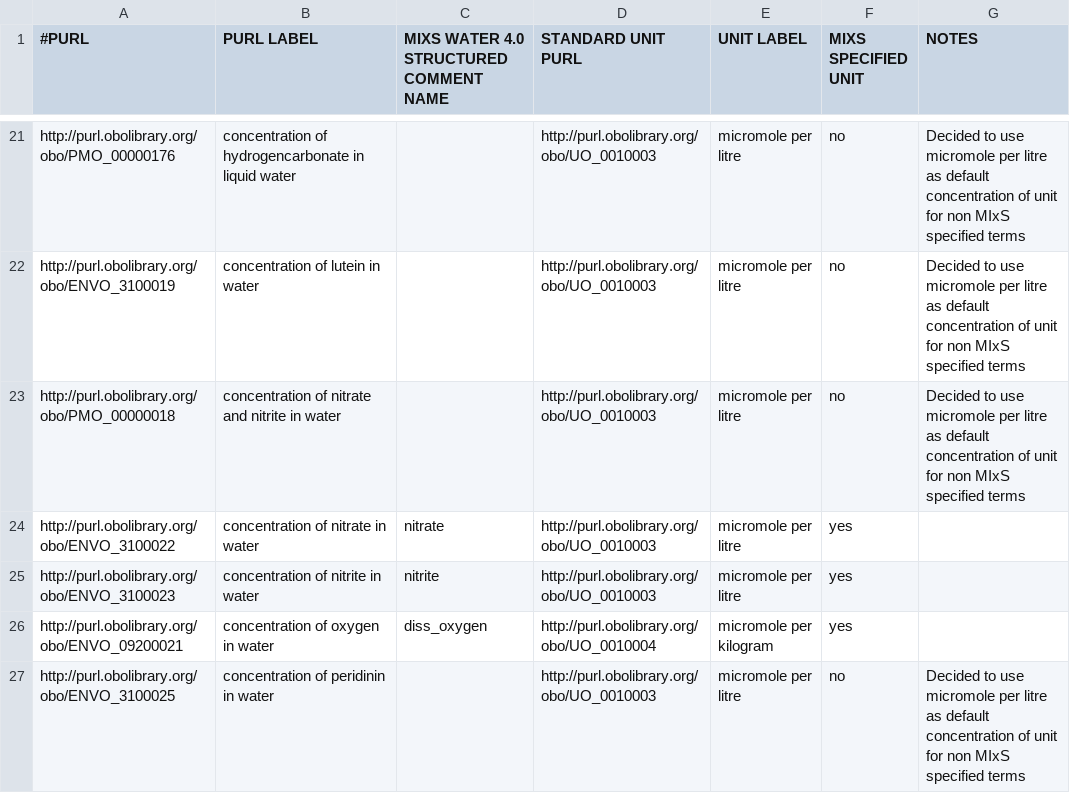
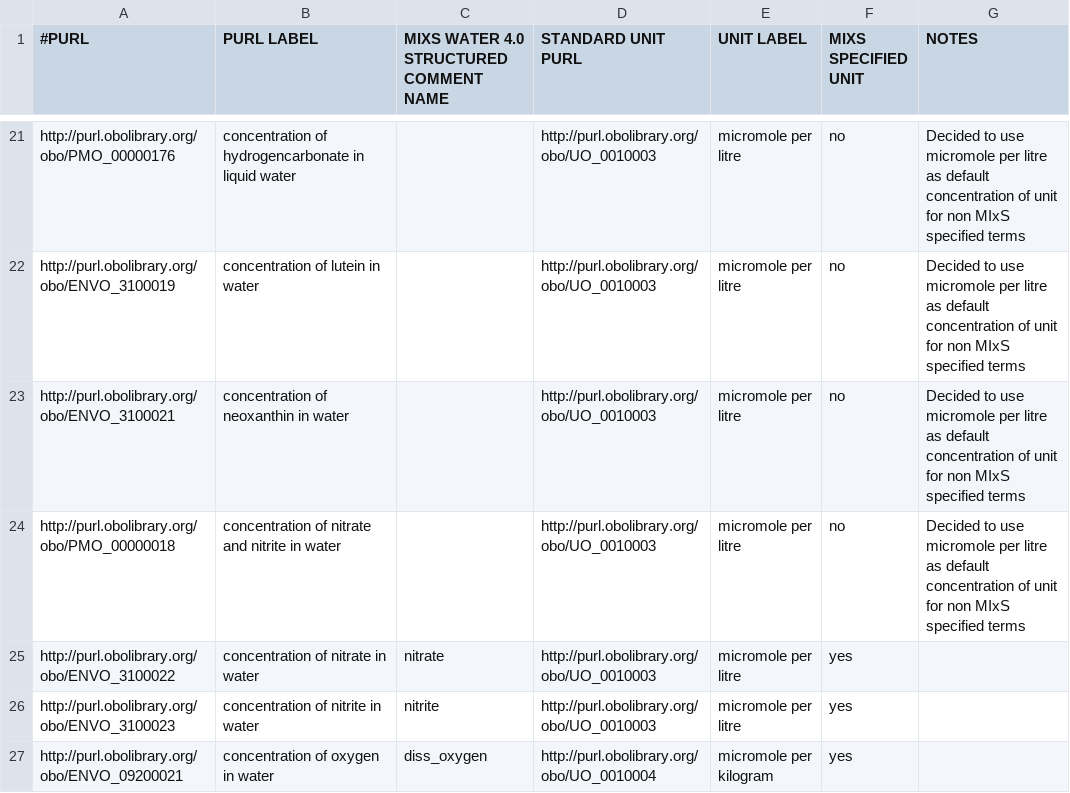
Before and after one commit to hurwitzlab/planet-microbe-ontology, a TSV file: pmo_searchable_terms.tsv, drawn as a sheet; only a part is shown, gaps mark what is left out; the shorter side is filled out with more unchanged rows.

Commit message:
Add concentration of neoxanthin in water

```diff
--- a/pmo_searchable_terms.tsv
+++ b/pmo_searchable_terms.tsv
@@ -22,2 +22,3 @@ http://purl.obolibrary.org/obo/PMO_00000176	concentration of hydrogencarbonate i
 http://purl.obolibrary.org/obo/ENVO_3100019	concentration of lutein in water		http://purl.obolibrary.org/obo/UO_0010003	micromole per litre	no	Decided to use micromole per litre as default concentration of unit for non MIxS specified terms
+http://purl.obolibrary.org/obo/ENVO_3100021	concentration of neoxanthin in water		http://purl.obolibrary.org/obo/UO_0010003	micromole per litre	no	Decided to use micromole per litre as default concentration of unit for non MIxS specified terms
 http://purl.obolibrary.org/obo/PMO_00000018	concentration of nitrate and nitrite in water		http://purl.obolibrary.org/obo/UO_0010003	micromole per litre	no	Decided to use micromole per litre as default concentration of unit for non MIxS specified terms
```
